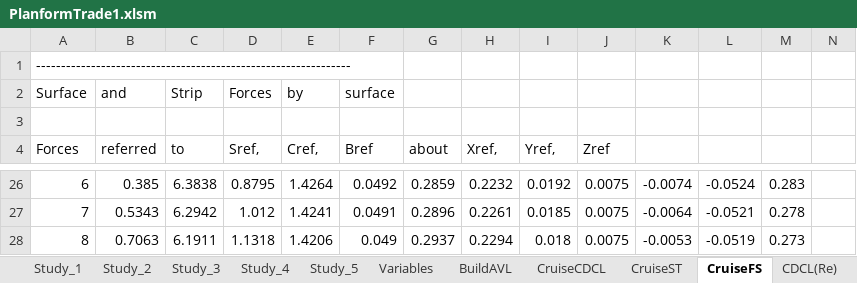
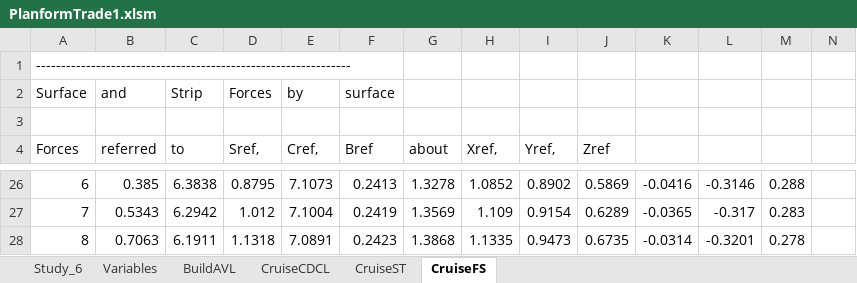
Before and after one commit to WiiHaveFun/NoThaiGrubbin-Repo, an Excel workbook: Aero/PlanformTrade1/Excel/PlanformTrade1.xlsm, sheet CruiseFS, drawn as a sheet; only a part is shown, gaps mark what is left out; values as stored, in another font and other column widths than the file's, no borders; the diff covers the shown part only; the diff names each change by its address in the sheet, - before the commit and + after, or states it on an @@ line.

```diff
--- a/Aero/PlanformTrade1/Excel/PlanformTrade1.xlsm (sheet CruiseFS)
+++ b/Aero/PlanformTrade1/Excel/PlanformTrade1.xlsm (sheet CruiseFS)
@@ sheet tab hidden: Study_1 @@
@@ sheet tab hidden: Study_2 @@
@@ sheet tab hidden: Study_3 @@
@@ sheet tab hidden: Study_4 @@
@@ sheet tab hidden: Study_5 @@
@@ sheet tab hidden: CDCL(Re) @@
+sheet tab: Study_6
-E26 (Cref,): 1.4264
+E26 (Cref,): 7.1073
-F26 (Bref): 0.0492
+F26 (Bref): 0.2413
-G26 (about): 0.2859
+G26 (about): 1.3278
-H26 (Xref,): 0.2232
+H26 (Xref,): 1.0852
-I26 (Yref,): 0.0192
+I26 (Yref,): 0.8902
-J26 (Zref): 0.0075
+J26 (Zref): 0.5869
-K26: -0.0074
+K26: -0.0416
-L26: -0.0524
+L26: -0.3146
-M26: 0.283
+M26: 0.288
-E27 (Cref,): 1.4241
+E27 (Cref,): 7.1004
-F27 (Bref): 0.0491
+F27 (Bref): 0.2419
-G27 (about): 0.2896
+G27 (about): 1.3569
-H27 (Xref,): 0.2261
+H27 (Xref,): 1.109
-I27 (Yref,): 0.0185
+I27 (Yref,): 0.9154
-J27 (Zref): 0.0075
+J27 (Zref): 0.6289
-K27: -0.0064
+K27: -0.0365
-L27: -0.0521
+L27: -0.317
-M27: 0.278
+M27: 0.283
-E28 (Cref,): 1.4206
+E28 (Cref,): 7.0891
-F28 (Bref): 0.049
+F28 (Bref): 0.2423
-G28 (about): 0.2937
+G28 (about): 1.3868
-H28 (Xref,): 0.2294
+H28 (Xref,): 1.1335
-I28 (Yref,): 0.018
+I28 (Yref,): 0.9473
-J28 (Zref): 0.0075
+J28 (Zref): 0.6735
-K28: -0.0053
+K28: -0.0314
-L28: -0.0519
+L28: -0.3201
-M28: 0.273
+M28: 0.278
```
Also changed, not shown: 713 edited cells elsewhere in this sheet, sheet Variables, sheet CruiseST, sheet CruiseCDCL, charts or pictures, 9 other files.
